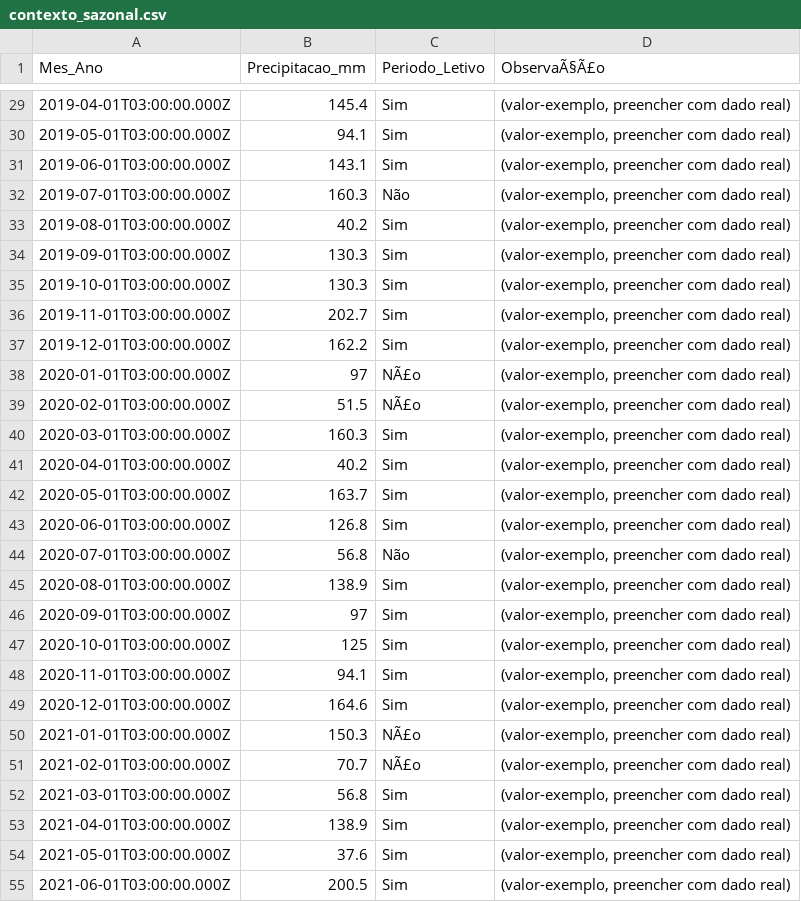
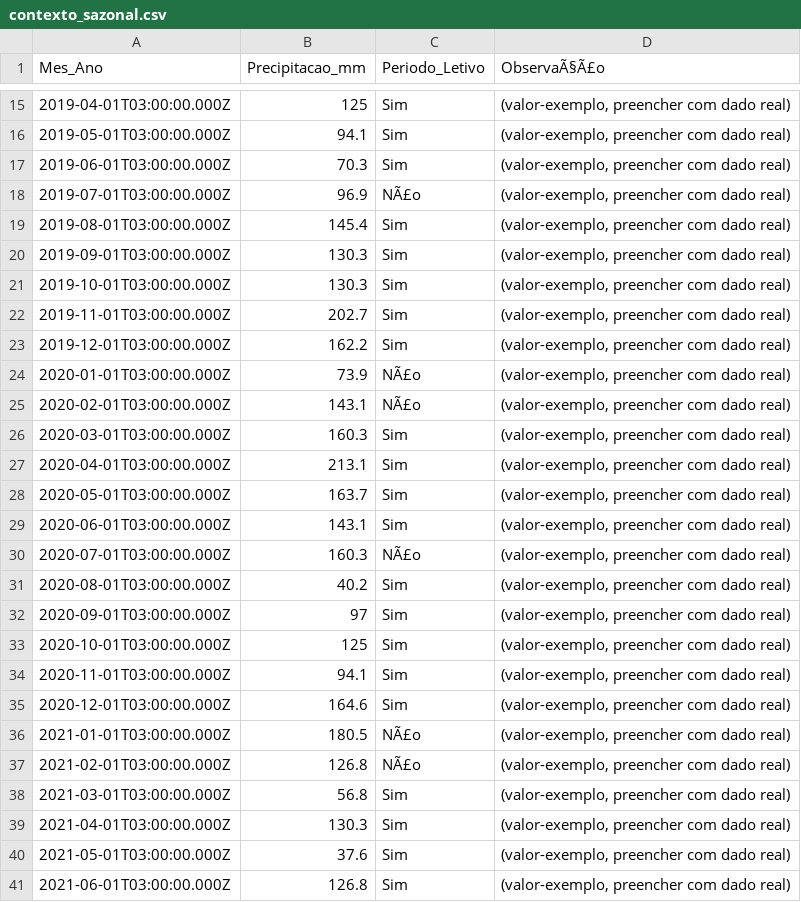
Before and after one commit to adinailson88/malha-previsao-filtros, a CSV file: dados_csv/contexto_sazonal.csv, drawn as a sheet; only a part is shown, gaps mark what is left out; the diff covers the shown part only.

```diff
--- a/dados_csv/contexto_sazonal.csv
+++ b/dados_csv/contexto_sazonal.csv
@@ -29,6 +15,6 @@
-2019-04-01T03:00:00.000Z,145.4,Sim,"(valor-exemplo, preencher com dado real)"
+2019-04-01T03:00:00.000Z,125,Sim,"(valor-exemplo, preencher com dado real)"
 2019-05-01T03:00:00.000Z,94.1,Sim,"(valor-exemplo, preencher com dado real)"
-2019-06-01T03:00:00.000Z,143.1,Sim,"(valor-exemplo, preencher com dado real)"
-2019-07-01T03:00:00.000Z,160.3,Não,"(valor-exemplo, preencher com dado real)"
-2019-08-01T03:00:00.000Z,40.2,Sim,"(valor-exemplo, preencher com dado real)"
+2019-06-01T03:00:00.000Z,70.3,Sim,"(valor-exemplo, preencher com dado real)"
+2019-07-01T03:00:00.000Z,96.9,NÃ£o,"(valor-exemplo, preencher com dado real)"
+2019-08-01T03:00:00.000Z,145.4,Sim,"(valor-exemplo, preencher com dado real)"
 2019-09-01T03:00:00.000Z,130.3,Sim,"(valor-exemplo, preencher com dado real)"
@@ -37,10 +23,10 @@
 2019-12-01T03:00:00.000Z,162.2,Sim,"(valor-exemplo, preencher com dado real)"
-2020-01-01T03:00:00.000Z,97,NÃ£o,"(valor-exemplo, preencher com dado real)"
-2020-02-01T03:00:00.000Z,51.5,NÃ£o,"(valor-exemplo, preencher com dado real)"
+2020-01-01T03:00:00.000Z,73.9,NÃ£o,"(valor-exemplo, preencher com dado real)"
+2020-02-01T03:00:00.000Z,143.1,NÃ£o,"(valor-exemplo, preencher com dado real)"
 2020-03-01T03:00:00.000Z,160.3,Sim,"(valor-exemplo, preencher com dado real)"
-2020-04-01T03:00:00.000Z,40.2,Sim,"(valor-exemplo, preencher com dado real)"
+2020-04-01T03:00:00.000Z,213.1,Sim,"(valor-exemplo, preencher com dado real)"
 2020-05-01T03:00:00.000Z,163.7,Sim,"(valor-exemplo, preencher com dado real)"
-2020-06-01T03:00:00.000Z,126.8,Sim,"(valor-exemplo, preencher com dado real)"
-2020-07-01T03:00:00.000Z,56.8,Não,"(valor-exemplo, preencher com dado real)"
-2020-08-01T03:00:00.000Z,138.9,Sim,"(valor-exemplo, preencher com dado real)"
+2020-06-01T03:00:00.000Z,143.1,Sim,"(valor-exemplo, preencher com dado real)"
+2020-07-01T03:00:00.000Z,160.3,NÃ£o,"(valor-exemplo, preencher com dado real)"
+2020-08-01T03:00:00.000Z,40.2,Sim,"(valor-exemplo, preencher com dado real)"
 2020-09-01T03:00:00.000Z,97,Sim,"(valor-exemplo, preencher com dado real)"
@@ -49,7 +35,7 @@
 2020-12-01T03:00:00.000Z,164.6,Sim,"(valor-exemplo, preencher com dado real)"
-2021-01-01T03:00:00.000Z,150.3,NÃ£o,"(valor-exemplo, preencher com dado real)"
-2021-02-01T03:00:00.000Z,70.7,NÃ£o,"(valor-exemplo, preencher com dado real)"
+2021-01-01T03:00:00.000Z,180.5,NÃ£o,"(valor-exemplo, preencher com dado real)"
+2021-02-01T03:00:00.000Z,126.8,NÃ£o,"(valor-exemplo, preencher com dado real)"
 2021-03-01T03:00:00.000Z,56.8,Sim,"(valor-exemplo, preencher com dado real)"
-2021-04-01T03:00:00.000Z,138.9,Sim,"(valor-exemplo, preencher com dado real)"
+2021-04-01T03:00:00.000Z,130.3,Sim,"(valor-exemplo, preencher com dado real)"
 2021-05-01T03:00:00.000Z,37.6,Sim,"(valor-exemplo, preencher com dado real)"
-2021-06-01T03:00:00.000Z,200.5,Sim,"(valor-exemplo, preencher com dado real)"
+2021-06-01T03:00:00.000Z,126.8,Sim,"(valor-exemplo, preencher com dado real)"
```
Also changed, not shown: 14 removed rows and 66 edited cells elsewhere in this file, 2 other files.
